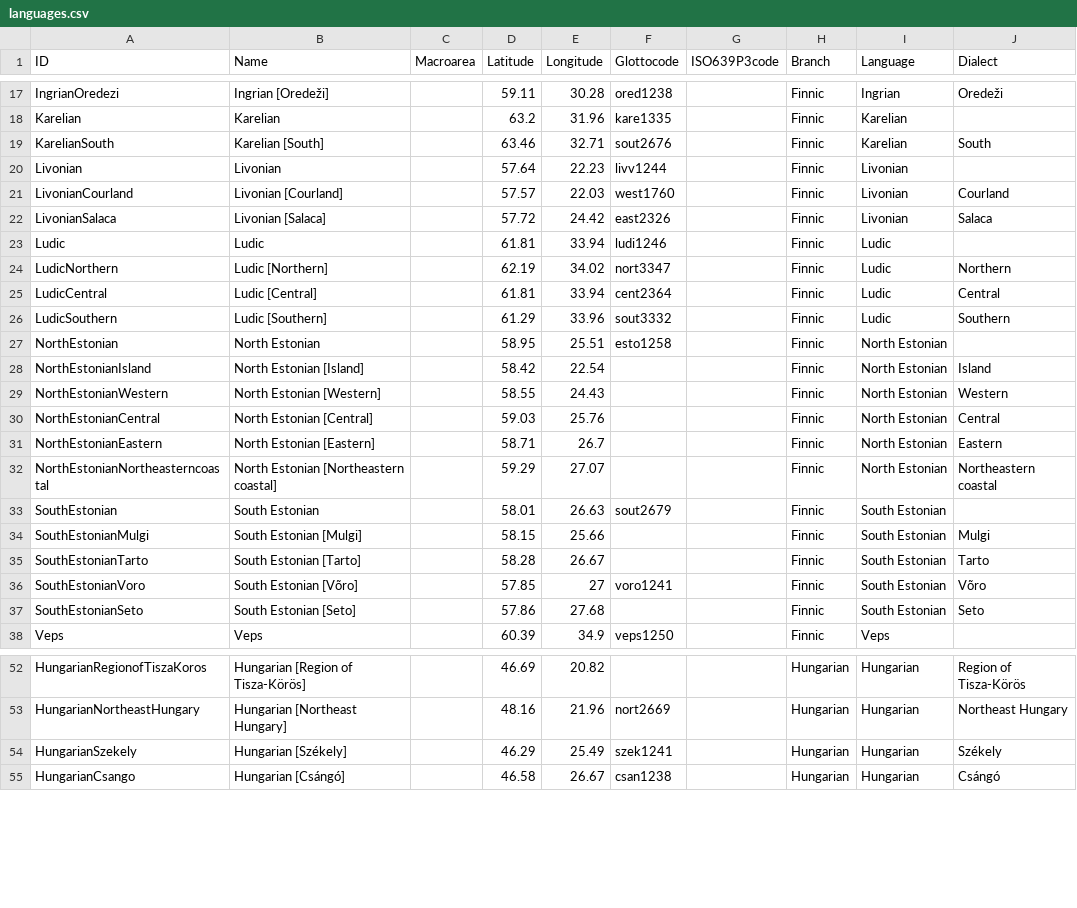
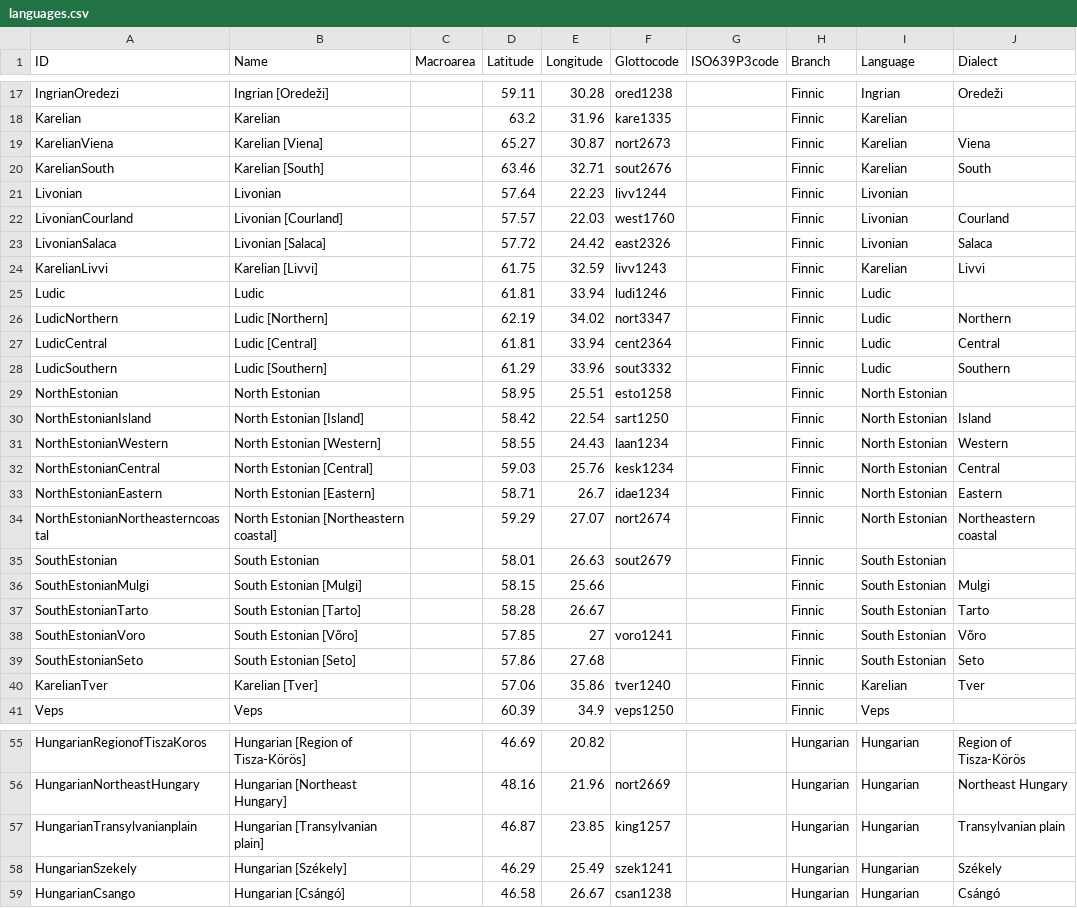
Before and after one commit to cldf-datasets/rantanenurageo, a CSV file: cldf/languages.csv, drawn as a sheet; only a part is shown, gaps mark what is left out; the diff covers the shown part only.

```diff
--- a/cldf/languages.csv
+++ b/cldf/languages.csv
@@ -18,2 +18,3 @@ IngrianOredezi,Ingrian [Oredeži],,59.11,30.28,ored1238,,Finnic,Ingrian,Oredeži
 Karelian,Karelian,,63.2,31.96,kare1335,,Finnic,Karelian,
+KarelianViena,Karelian [Viena],,65.27,30.87,nort2673,,Finnic,Karelian,Viena
 KarelianSouth,Karelian [South],,63.46,32.71,sout2676,,Finnic,Karelian,South
@@ -22,2 +23,3 @@ LivonianCourland,Livonian [Courland],,57.57,22.03,west1760,,Finnic,Livonian,Cour
 LivonianSalaca,Livonian [Salaca],,57.72,24.42,east2326,,Finnic,Livonian,Salaca
+KarelianLivvi,Karelian [Livvi],,61.75,32.59,livv1243,,Finnic,Karelian,Livvi
 Ludic,Ludic,,61.81,33.94,ludi1246,,Finnic,Ludic,
@@ -27,7 +29,7 @@ LudicSouthern,Ludic [Southern],,61.29,33.96,sout3332,,Finnic,Ludic,Southern
 NorthEstonian,North Estonian,,58.95,25.51,esto1258,,Finnic,North Estonian,
-NorthEstonianIsland,North Estonian [Island],,58.42,22.54,,,Finnic,North Estonian,Island
-NorthEstonianWestern,North Estonian [Western],,58.55,24.43,,,Finnic,North Estonian,Western
-NorthEstonianCentral,North Estonian [Central],,59.03,25.76,,,Finnic,North Estonian,Central
-NorthEstonianEastern,North Estonian [Eastern],,58.71,26.7,,,Finnic,North Estonian,Eastern
-NorthEstonianNortheasterncoastal,North Estonian [Northeastern coastal],,59.29,27.07,,,Finnic,North Estonian,Northeastern coastal
+NorthEstonianIsland,North Estonian [Island],,58.42,22.54,sart1250,,Finnic,North Estonian,Island
+NorthEstonianWestern,North Estonian [Western],,58.55,24.43,laan1234,,Finnic,North Estonian,Western
+NorthEstonianCentral,North Estonian [Central],,59.03,25.76,kesk1234,,Finnic,North Estonian,Central
+NorthEstonianEastern,North Estonian [Eastern],,58.71,26.7,idae1234,,Finnic,North Estonian,Eastern
+NorthEstonianNortheasterncoastal,North Estonian [Northeastern coastal],,59.29,27.07,nort2674,,Finnic,North Estonian,Northeastern coastal
 SouthEstonian,South Estonian,,58.01,26.63,sout2679,,Finnic,South Estonian,
@@ -37,2 +39,3 @@ SouthEstonianVoro,South Estonian [Võro],,57.85,27,voro1241,,Finnic,South Estoni
 SouthEstonianSeto,South Estonian [Seto],,57.86,27.68,,,Finnic,South Estonian,Seto
+KarelianTver,Karelian [Tver],,57.06,35.86,tver1240,,Finnic,Karelian,Tver
 Veps,Veps,,60.39,34.9,veps1250,,Finnic,Veps,
@@ -53,2 +56,3 @@ HungarianRegionofTiszaKoros,Hungarian [Region of Tisza-Körös],,46.69,20.82,,,H
 HungarianNortheastHungary,Hungarian [Northeast Hungary],,48.16,21.96,nort2669,,Hungarian,Hungarian,Northeast Hungary
+HungarianTransylvanianplain,Hungarian [Transylvanian plain],,46.87,23.85,king1257,,Hungarian,Hungarian,Transylvanian plain
 HungarianSzekely,Hungarian [Székely],,46.29,25.49,szek1241,,Hungarian,Hungarian,Székely
```
Also changed, not shown: 13 added rows elsewhere in this file, etc/languages.csv, 12 other files.
